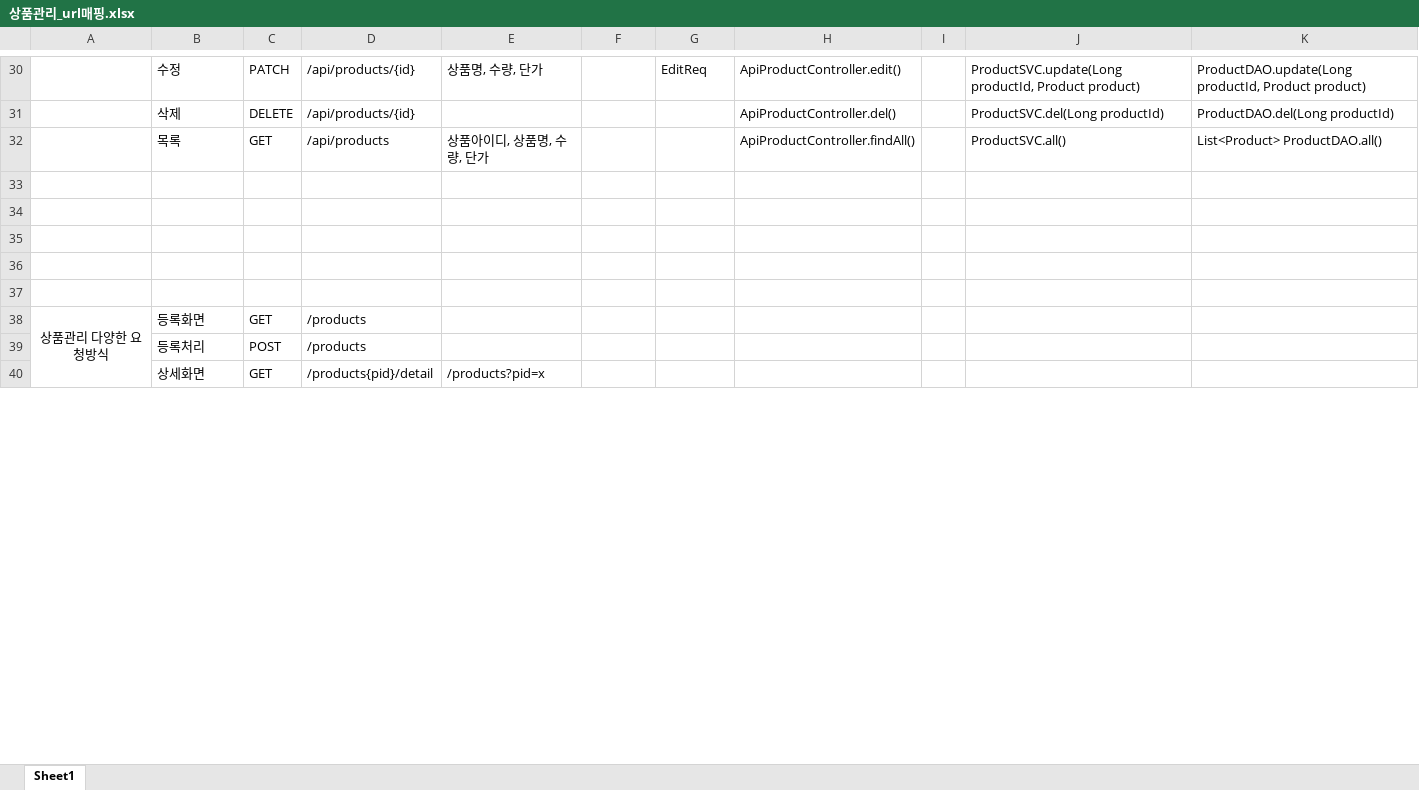
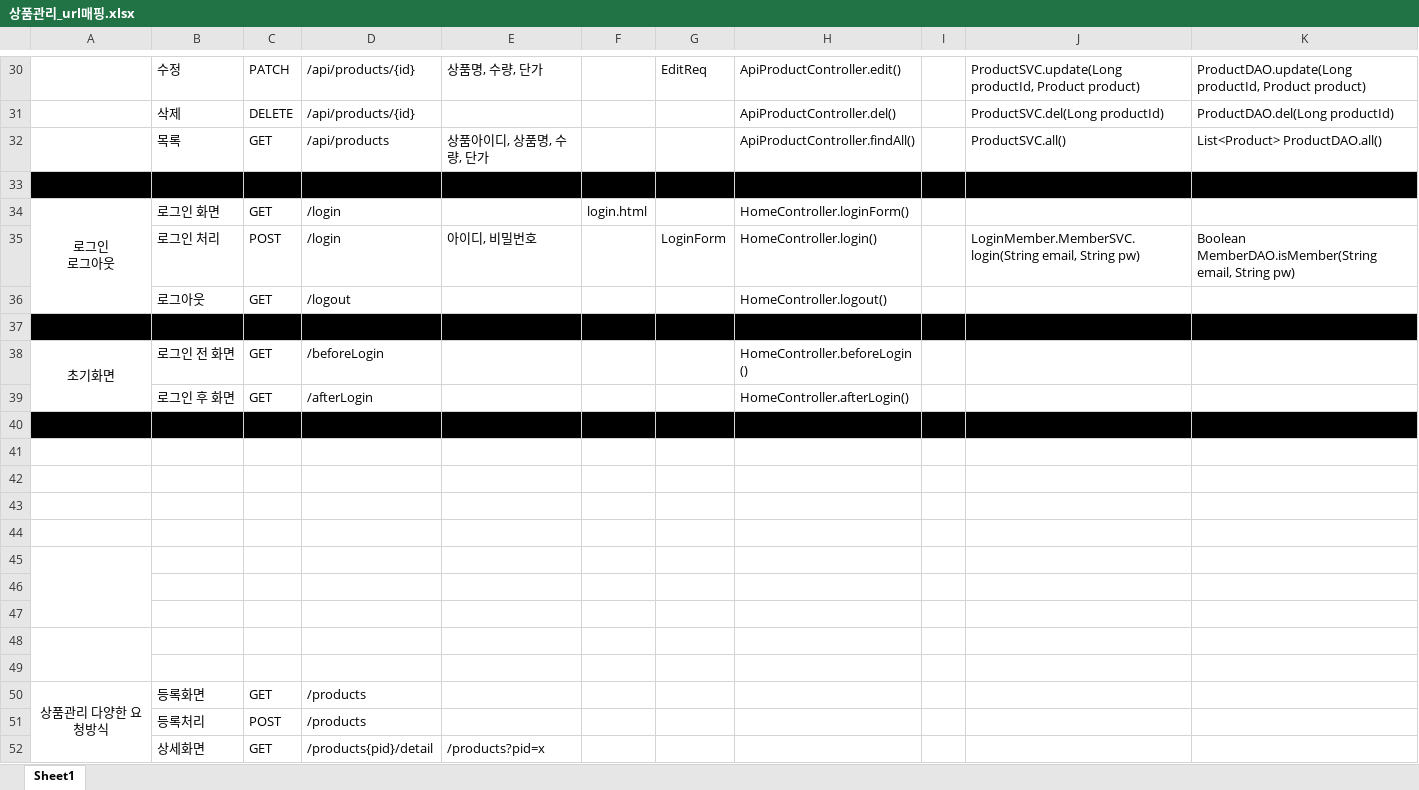
Before and after one commit to Heoveloper/myapp3, an Excel workbook: doc/상품관리_url매핑.xlsx, sheet Sheet1, drawn as a sheet; only a part is shown, gaps mark what is left out; values as stored, in another font and other column widths than the file's, no borders; addresses are those after the commit; ↵ is a line break in a cell; the diff names each change by its address in the sheet, - before the commit and + after, or states it on an @@ line.

Commit message:
Login & Logout

```diff
--- a/doc/상품관리_url매핑.xlsx (sheet Sheet1)
+++ b/doc/상품관리_url매핑.xlsx (sheet Sheet1)
-A33:K33 fill: none
+A33:K33 fill: #000000
+row 34: 로그인 ↵ 로그아웃 | 로그인 화면 | GET | /login |  | login.html |  | HomeController.loginForm()
+row 35:  | 로그인 처리 | POST | /login | 아이디, 비밀번호 |  | LoginForm | HomeController.login() |  | LoginMember.MemberSVC.login(String email, String pw) | Boolean MemberDAO.isMember(String email, String pw)
+row 36:  | 로그아웃 | GET | /logout |  |  |  | HomeController.logout()
+row 37: (empty)
+row 38: 초기화면 | 로그인 전 화면 | GET | /beforeLogin |  |  |  | HomeController.beforeLogin()
+row 39:  | 로그인 후 화면 | GET | /afterLogin |  |  |  | HomeController.afterLogin()
+row 40: (empty)
+row 41: (empty)
+row 42: (empty)
+row 43: (empty)
+row 44: (empty)
+row 45: (empty)
+A48:A49 merged
```
Also changed, not shown: 21 other files.
